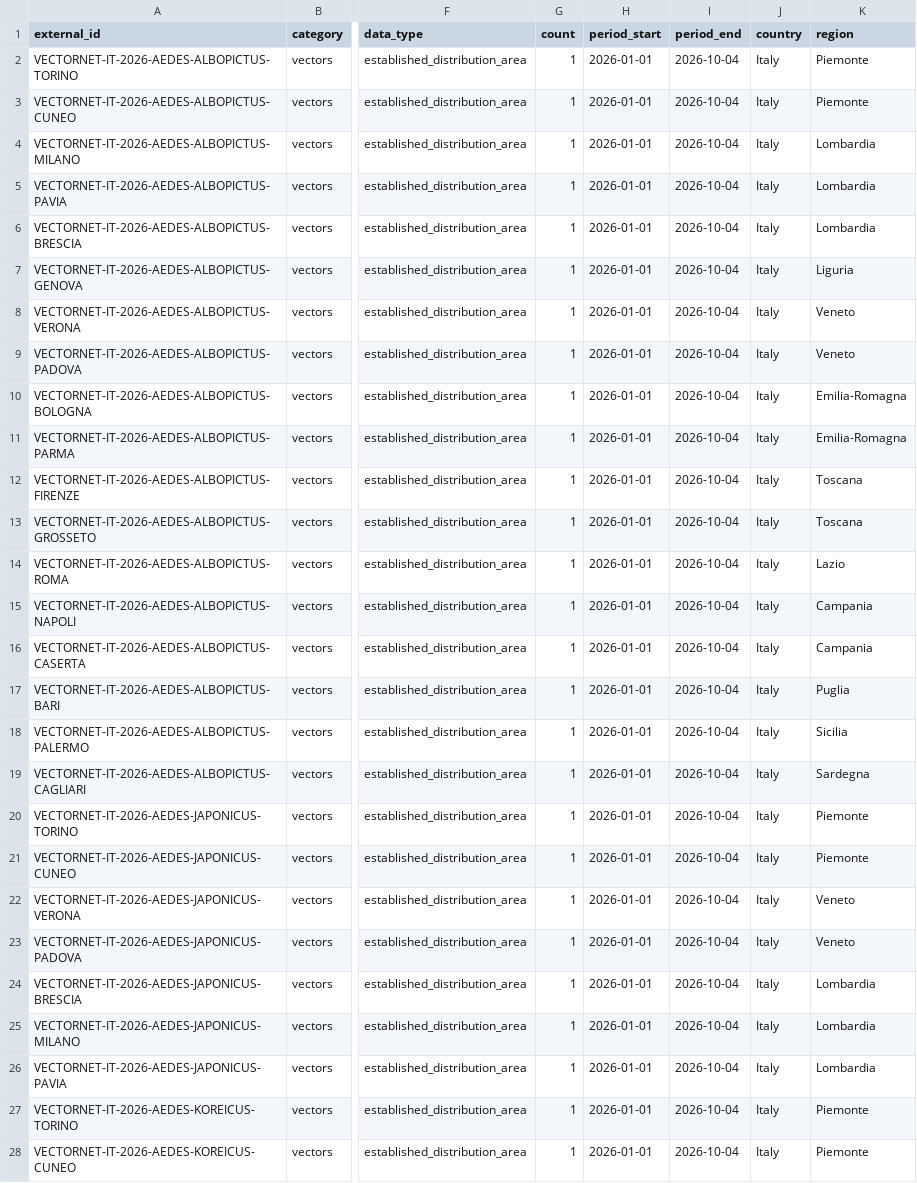
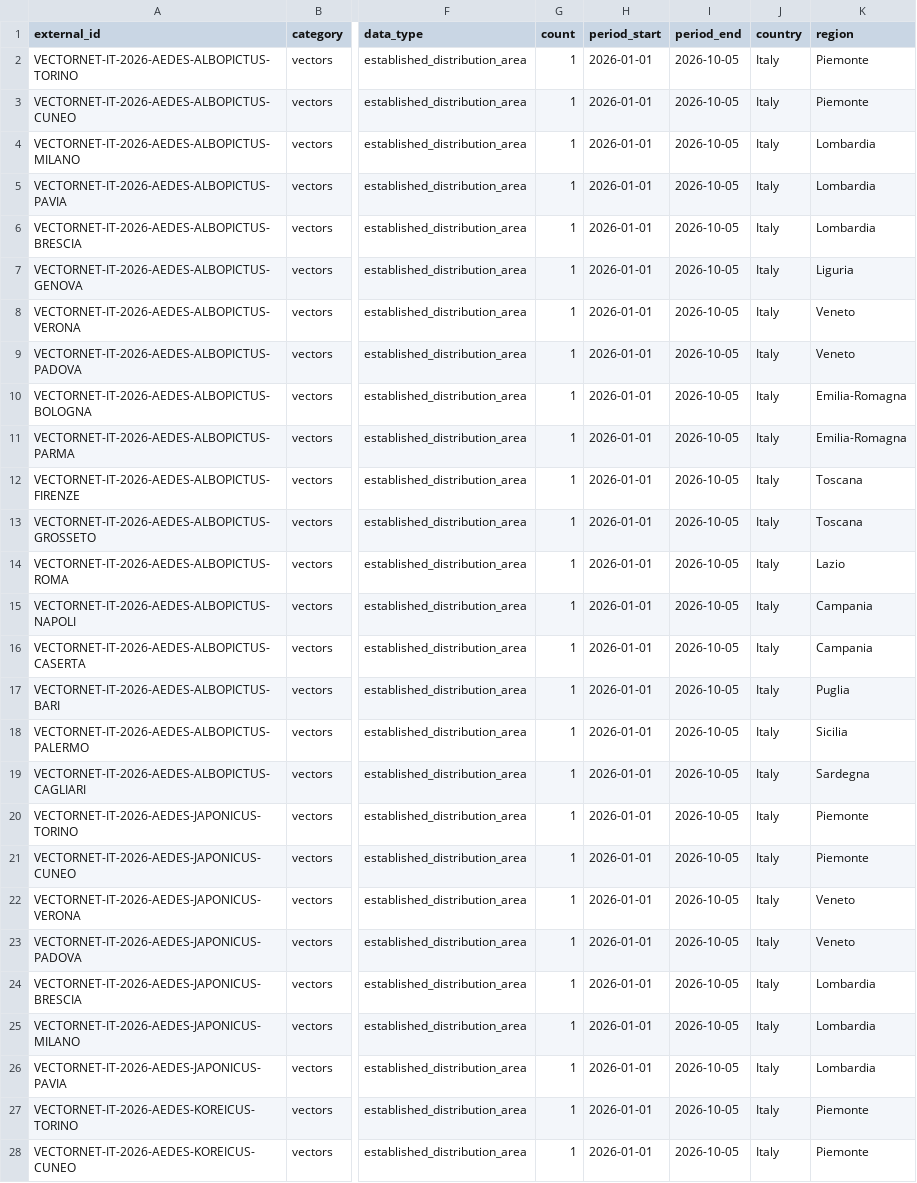
Before and after one commit to comunicazionenibbiotec-droid/vet-alert-backend-api, a CSV file: data/territorial_layers/vectornet_gbif_layers.csv, drawn as a sheet; only a part is shown, gaps mark what is left out; the diff covers the shown part only; the diff names each change by its address in the sheet, - before the commit and + after, or states it on an @@ line.

```diff
--- a/data/territorial_layers/vectornet_gbif_layers.csv
+++ b/data/territorial_layers/vectornet_gbif_layers.csv
-I2:I28 (period_end): 2026-10-04
+I2:I28 (period_end): 2026-10-05
```
Also changed, not shown: 7 edited cells elsewhere in this file, data/territorial_layers/territorial_layers.csv, data/territorial_layers/territorial_layers_status_report.csv.
